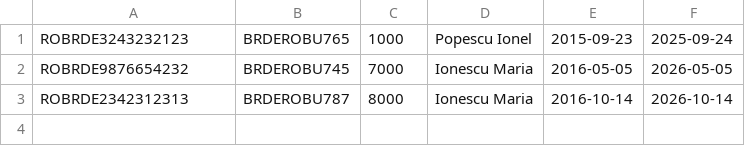
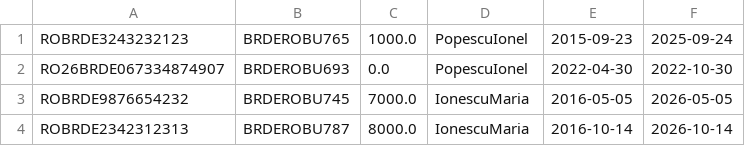
Before and after one commit to LucianaPirlogea/Proiect_PAO, a CSV file: data/savingsAccounts.csv, drawn as a sheet.

```diff
--- a/data/savingsAccounts.csv
+++ b/data/savingsAccounts.csv
@@ -1,3 +1,4 @@
-ROBRDE3243232123, BRDEROBU765, 1000, Popescu Ionel, 2015-09-23, 2025-09-24
-ROBRDE9876654232, BRDEROBU745, 7000, Ionescu Maria, 2016-05-05, 2026-05-05
-ROBRDE2342312313, BRDEROBU787, 8000, Ionescu Maria, 2016-10-14, 2026-10-14
+ROBRDE3243232123,BRDEROBU765,1000.0,PopescuIonel,2015-09-23,2025-09-24
+RO26BRDE067334874907,BRDEROBU693,0.0,PopescuIonel,2022-04-30,2022-10-30
+ROBRDE9876654232,BRDEROBU745,7000.0,IonescuMaria,2016-05-05,2026-05-05
+ROBRDE2342312313,BRDEROBU787,8000.0,IonescuMaria,2016-10-14,2026-10-14
```
Also changed, not shown: data/clients.csv, data/deposits.csv, 6 other files.
